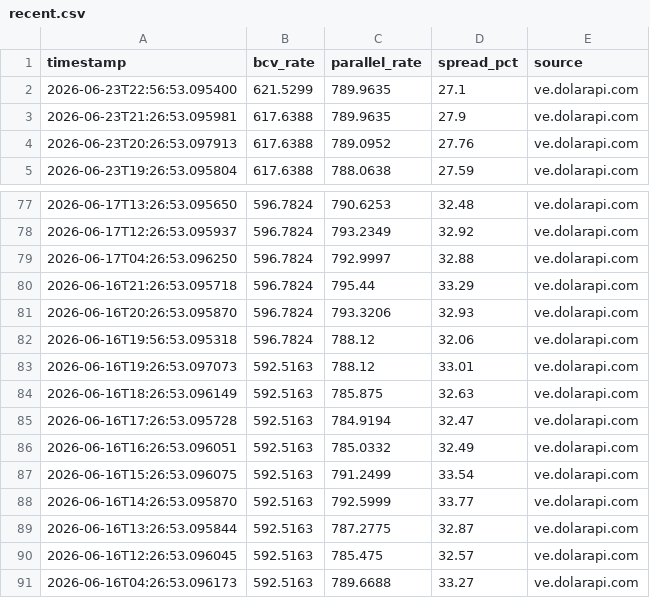
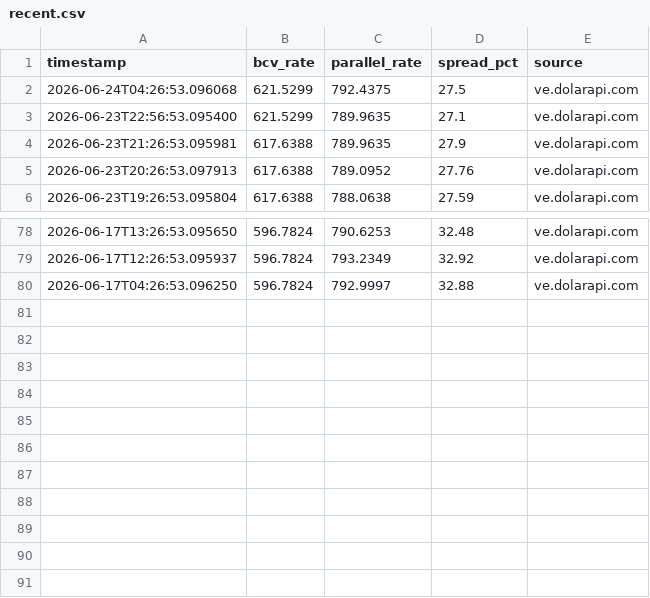
Before and after one commit to lucaleoklar-droid/Venezuela-currency-agent, a CSV file: data/recent.csv, drawn as a sheet; only a part is shown, gaps mark what is left out; removed rows and columns are numbered as before the commit, all else as after; the diff names each change by its address in the sheet, - before the commit and + after, or states it on an @@ line.

Commit message:
Data update 2026-06-24 04:27 UTC

```diff
--- a/data/recent.csv
+++ b/data/recent.csv
+row 2: 2026-06-24T04:26:53.096068 | 621.5299 | 792.4375 | 27.5 | ve.dolarapi.com
-row 80: 2026-06-16T21:26:53.095718 | 596.7824 | 795.44 | 33.29 | ve.dolarapi.com
-row 81: 2026-06-16T20:26:53.095870 | 596.7824 | 793.3206 | 32.93 | ve.dolarapi.com
-row 82: 2026-06-16T19:56:53.095318 | 596.7824 | 788.12 | 32.06 | ve.dolarapi.com
-row 83: 2026-06-16T19:26:53.097073 | 592.5163 | 788.12 | 33.01 | ve.dolarapi.com
-row 84: 2026-06-16T18:26:53.096149 | 592.5163 | 785.875 | 32.63 | ve.dolarapi.com
-row 85: 2026-06-16T17:26:53.095728 | 592.5163 | 784.9194 | 32.47 | ve.dolarapi.com
-row 86: 2026-06-16T16:26:53.096051 | 592.5163 | 785.0332 | 32.49 | ve.dolarapi.com
-row 87: 2026-06-16T15:26:53.096075 | 592.5163 | 791.2499 | 33.54 | ve.dolarapi.com
-row 88: 2026-06-16T14:26:53.095870 | 592.5163 | 792.5999 | 33.77 | ve.dolarapi.com
-row 89: 2026-06-16T13:26:53.095844 | 592.5163 | 787.2775 | 32.87 | ve.dolarapi.com
-row 90: 2026-06-16T12:26:53.096045 | 592.5163 | 785.475 | 32.57 | ve.dolarapi.com
-row 91: 2026-06-16T04:26:53.096173 | 592.5163 | 789.6688 | 33.27 | ve.dolarapi.com
```
Also changed, not shown: data/archive/rates-2026-06.csv, data/daily.csv, 1 other file.
